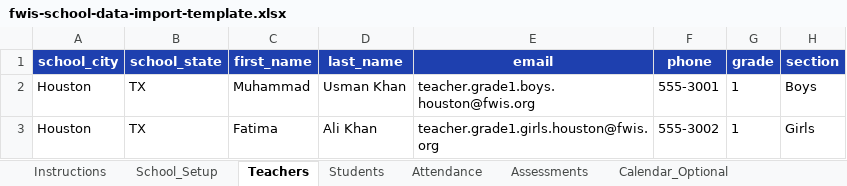
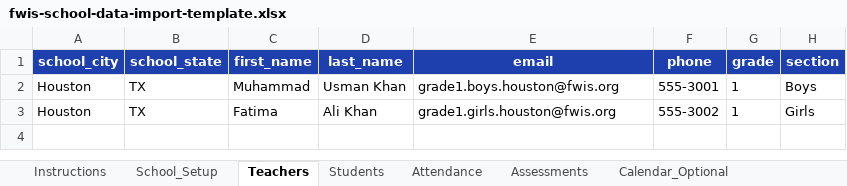
Before and after one commit to danish-projects/fwis, an Excel workbook: templates/fwis-school-data-import-template.xlsx, sheet Teachers, drawn as a sheet; values as stored, in another font and other column widths than the file's, no borders; the diff names each change by its address in the sheet, - before the commit and + after, or states it on an @@ line.

```diff
--- a/templates/fwis-school-data-import-template.xlsx (sheet Teachers)
+++ b/templates/fwis-school-data-import-template.xlsx (sheet Teachers)
-E2 (email): teacher.grade1.boys.houston@fwis.org
+E2 (email): grade1.boys.houston@fwis.org
-E3 (email): teacher.grade1.girls.houston@fwis.org
+E3 (email): grade1.girls.houston@fwis.org
```
Also changed, not shown: sheet Attendance, sheet Assessments, sheet Instructions, sheet Students, sheet Calendar_Optional, 37 other files.
